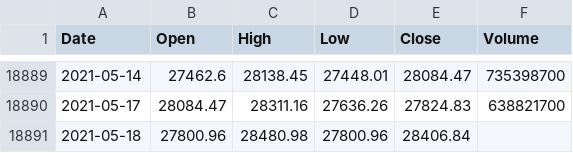
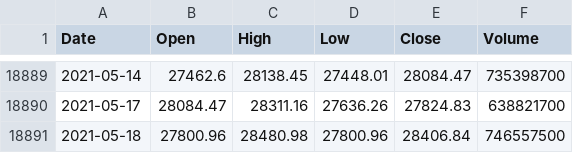
Before and after one commit to KwangYeol/stock-now, a CSV file: index/nikkei225.csv, drawn as a sheet; only a part is shown, gaps mark what is left out.

```diff
--- a/index/nikkei225.csv
+++ b/index/nikkei225.csv
@@ -18890,2 +18890,2 @@ Date,Open,High,Low,Close,Volume
 2021-05-17,28084.47,28311.16,27636.26,27824.83,638821700
-2021-05-18,27800.96,28480.98,27800.96,28406.84
+2021-05-18,27800.96,28480.98,27800.96,28406.84,746557500
```
